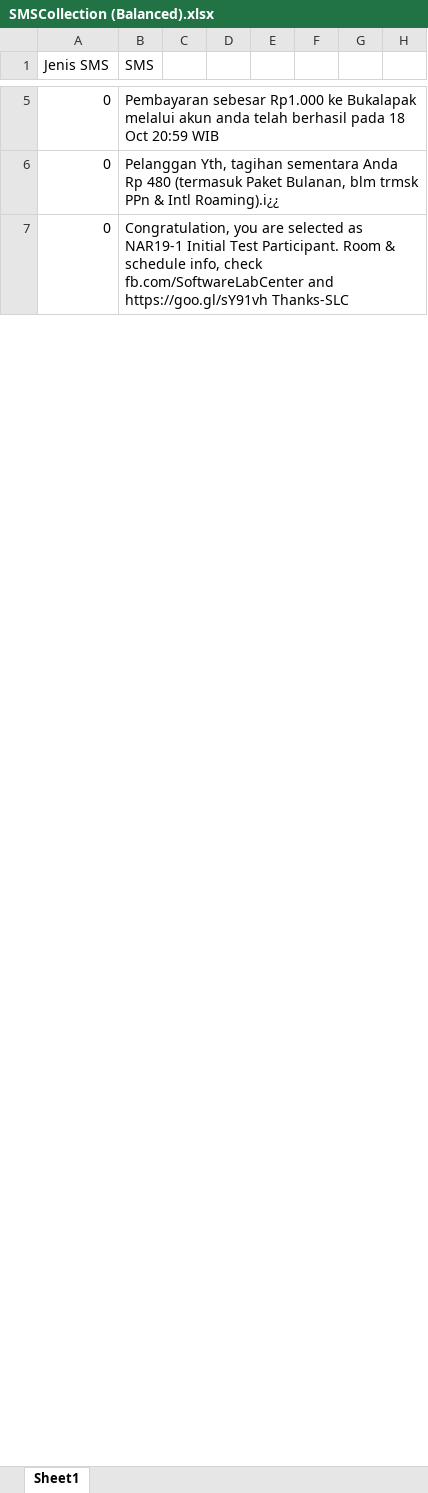
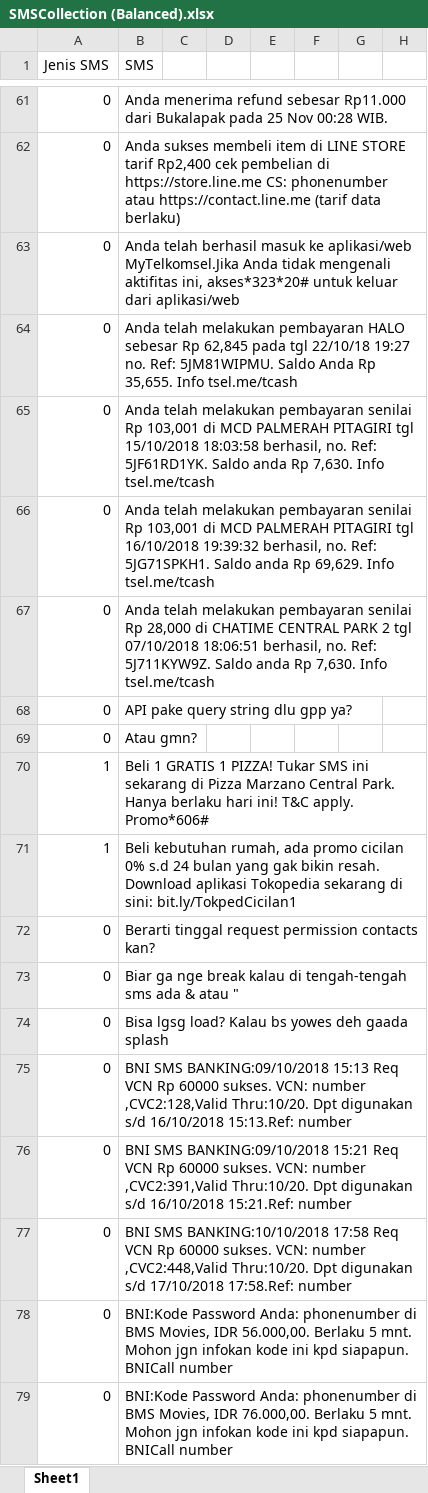
Before and after one commit to agustinustheo/sms-classifier-model, an Excel workbook: pretrained_model/sms_classifier_corpus/collected_sms_database/SMSCollection (Balanced).xlsx, sheet Sheet1, drawn as a sheet; only a part is shown, gaps mark what is left out; the shorter side is filled out with more unchanged rows; values as stored, in another font and other column widths than the file's, no borders; addresses are those after the commit; rows hold the shown columns only; the diff covers the shown part only; the diff names each change by its address in the sheet, - before the commit and + after, or states it on an @@ line.

```diff
--- a/pretrained_model/sms_classifier_corpus/collected_sms_database/SMSCollection (Balanced).xlsx (sheet Sheet1)
+++ b/pretrained_model/sms_classifier_corpus/collected_sms_database/SMSCollection (Balanced).xlsx (sheet Sheet1)
-B61 (SMS): Pembayaran sebesar Rp1.000 ke Bukalapak melalui akun anda telah berhasil pada 18 Oct 20:59 WIB
+B61 (SMS): Anda menerima refund sebesar Rp11.000 dari Bukalapak pada 25 Nov 00:28 WIB.
@@ row 69 moved to row 62: 0 @@
+row 63: 0 | Anda telah berhasil masuk ke aplikasi/web MyTelkomsel.Jika Anda tidak mengenali aktifitas ini, akses*323*20# untuk keluar dari aplikasi/web
+row 64: 0 | Anda telah melakukan pembayaran HALO sebesar Rp 62,845 pada tgl 22/10/18 19:27 no. Ref: 5JM81WIPMU. Saldo Anda Rp 35,655. Info tsel.me/tcash
+row 65: 0 | Anda telah melakukan pembayaran senilai Rp 103,001 di MCD PALMERAH PITAGIRI tgl 15/10/2018 18:03:58 berhasil, no. Ref: 5JF61RD1YK. Saldo anda Rp 7,630. Info tsel.me/tcash
+row 66: 0 | Anda telah melakukan pembayaran senilai Rp 103,001 di MCD PALMERAH PITAGIRI tgl 16/10/2018 19:39:32 berhasil, no. Ref: 5JG71SPKH1. Saldo anda Rp 69,629. Info tsel.me/tcash
+row 67: 0 | Anda telah melakukan pembayaran senilai Rp 28,000 di CHATIME CENTRAL PARK 2 tgl 07/10/2018 18:06:51 berhasil, no. Ref: 5J711KYW9Z. Saldo anda Rp 7,630. Info tsel.me/tcash
+row 68: 0 | API pake query string dlu gpp ya?
+row 69: 0 | Atau gmn?
+row 70: 1 | Beli 1 GRATIS 1 PIZZA! Tukar SMS ini sekarang di Pizza Marzano Central Park. Hanya berlaku hari ini! T&C apply. Promo*606#
@@ row 115 moved to row 71: 1 @@
+row 72: 0 | Berarti tinggal request permission contacts kan?
-B73 (SMS): Pelanggan Yth, tagihan sementara Anda Rp 480 (termasuk Paket Bulanan, blm trmsk PPn & Intl Roaming).i¿¿
+B73 (SMS): Biar ga nge break kalau di tengah-tengah sms ada & atau "
+row 74: 0 | Bisa lgsg load? Kalau bs yowes deh gaada splash
+row 75: 0 | BNI SMS BANKING:09/10/2018 15:13 Req VCN Rp 60000 sukses. VCN: number ,CVC2:128,Valid Thru:10/20. Dpt digunakan s/d 16/10/2018 15:13.Ref: number
+row 76: 0 | BNI SMS BANKING:09/10/2018 15:21 Req VCN Rp 60000 sukses. VCN: number ,CVC2:391,Valid Thru:10/20. Dpt digunakan s/d 16/10/2018 15:21.Ref: number
+row 77: 0 | BNI SMS BANKING:10/10/2018 17:58 Req VCN Rp 60000 sukses. VCN: number ,CVC2:448,Valid Thru:10/20. Dpt digunakan s/d 17/10/2018 17:58.Ref: number
+row 78: 0 | BNI:Kode Password Anda: phonenumber di BMS Movies, IDR 56.000,00. Berlaku 5 mnt. Mohon jgn infokan kode ini kpd siapapun. BNICall number
+row 79: 0 | BNI:Kode Password Anda: phonenumber di BMS Movies, IDR 76.000,00. Berlaku 5 mnt. Mohon jgn infokan kode ini kpd siapapun. BNICall number
```
Also changed, not shown: 769 added rows, 206 moved rows and 61 edited cells elsewhere in this sheet, pretrained_model/sms_classifier_corpus/collected_sms_database/All SMSCollection.xlsx, 10 other files.
